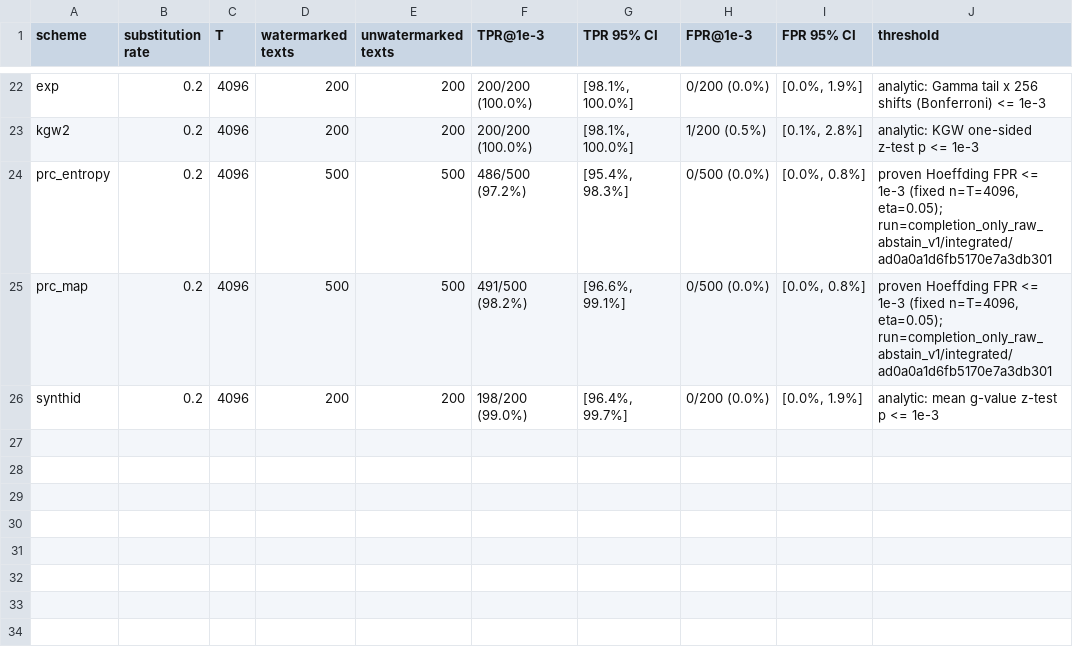
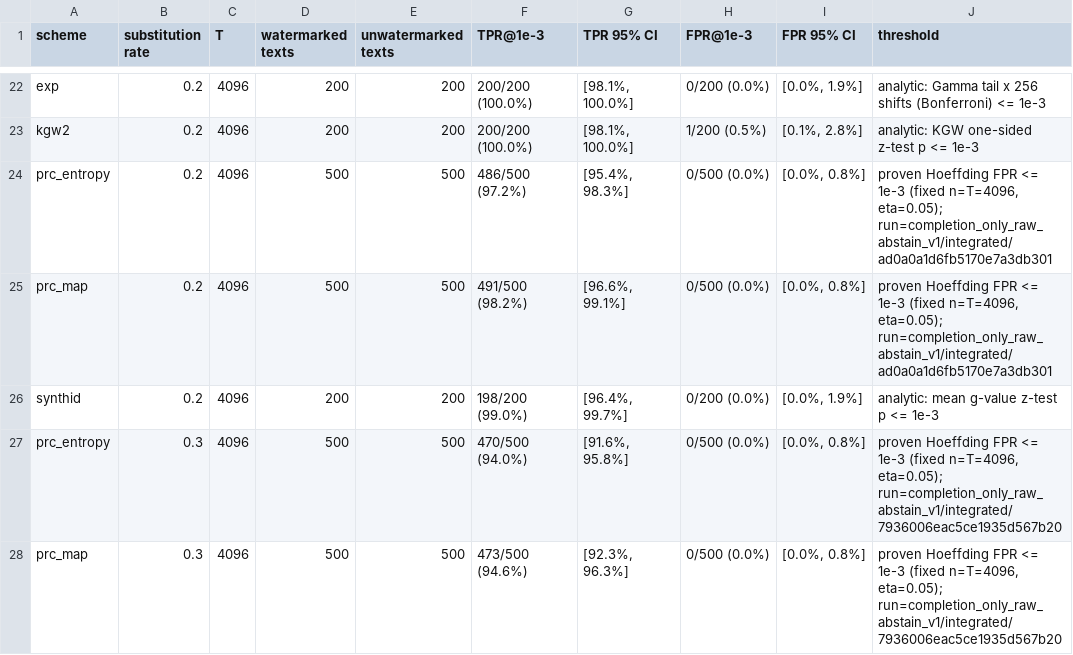
Before and after one commit to Anurag461/Pseudorandom-Code-Watermark, a CSV file: outputs/attacks/kth_long_results.csv, drawn as a sheet; only a part is shown, gaps mark what is left out; the diff names each change by its address in the sheet, - before the commit and + after, or states it on an @@ line.

```diff
--- a/outputs/attacks/kth_long_results.csv
+++ b/outputs/attacks/kth_long_results.csv
+row 27: prc_entropy | 0.3 | 4096 | 500 | 500 | 470/500 (94.0%) | [91.6%, 95.8%] | 0/500 (0.0%) | [0.0%, 0.8%] | proven Hoeffding FPR <= 1e-3 (fixed n=T=4096, eta=0.05); run=completion_only_raw_abstain_v1/integrated/7936006eac5ce1935d567b20
+row 28: prc_map | 0.3 | 4096 | 500 | 500 | 473/500 (94.6%) | [92.3%, 96.3%] | 0/500 (0.0%) | [0.0%, 0.8%] | proven Hoeffding FPR <= 1e-3 (fixed n=T=4096, eta=0.05); run=completion_only_raw_abstain_v1/integrated/7936006eac5ce1935d567b20
```
Also changed, not shown: 1 other file.
